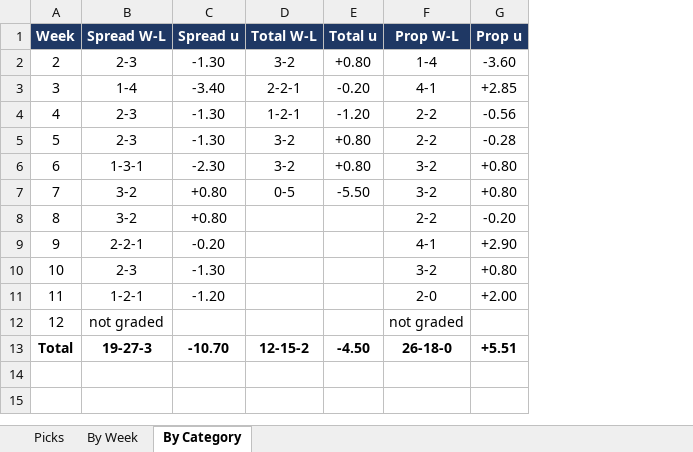
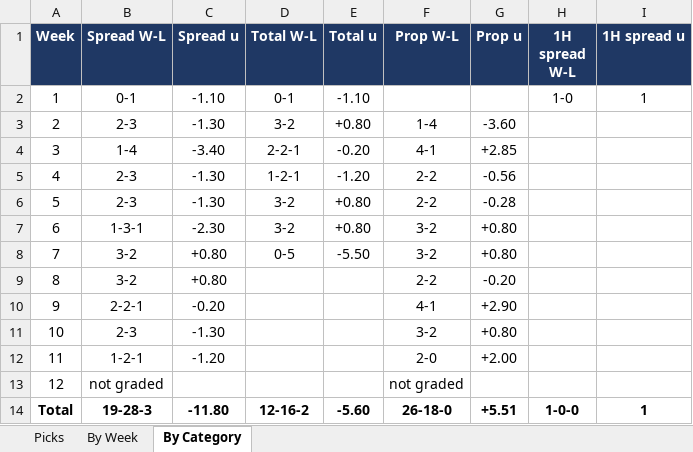
Before and after one commit to wjbashamStats/P3S, an Excel workbook: articles/Picks_By_Week_2026.xlsx, sheet By Category, drawn as a sheet; values as stored, in another font and other column widths than the file's, no borders; addresses are those after the commit; the diff names each change by its address in the sheet, - before the commit and + after, or states it on an @@ line.

```diff
--- a/articles/Picks_By_Week_2026.xlsx (sheet By Category)
+++ b/articles/Picks_By_Week_2026.xlsx (sheet By Category)
+column H (1H spread W-L), row 14: 1-0-0
+column I (1H spread u), row 14: 1
+row 2: 1 | 0-1 | -1.10 | 0-1 | -1.10 |  |  | 1-0 | 1
-B14 (Spread W-L): 19-27-3
+B14 (Spread W-L): 19-28-3
-C14 (Spread u): -10.70
+C14 (Spread u): -11.80
-D14 (Total W-L): 12-15-2
+D14 (Total W-L): 12-16-2
-E14 (Total u): -4.50
+E14 (Total u): -5.60
```
Also changed, not shown: sheet Picks, sheet By Week, formulas that keep their value, 2 other files.
